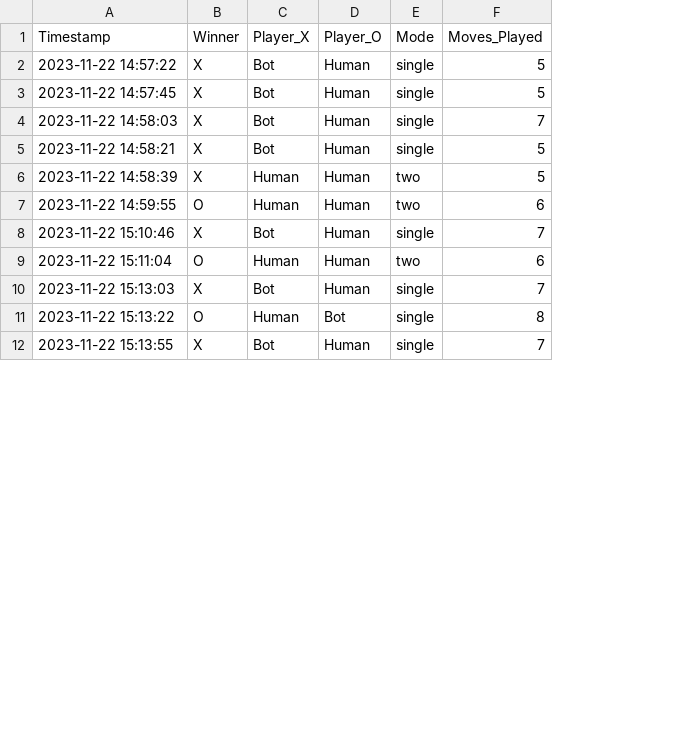
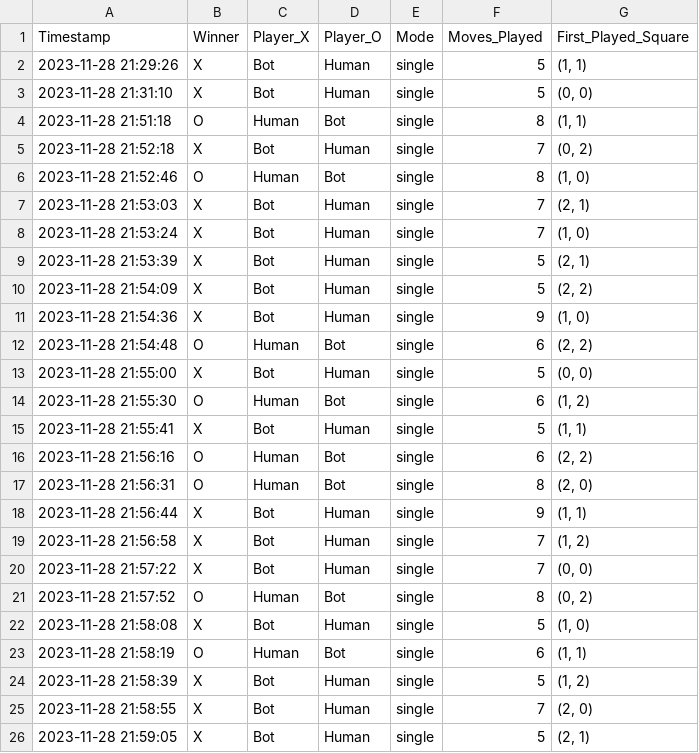
Before and after one commit to cnzhe/techin509b-tictactoe-week10, a CSV file: logs/winners.csv, drawn as a sheet; only a part is shown; removed rows and columns are numbered as before the commit, all else as after; the diff covers the shown part only; the diff names each change by its address in the sheet, - before the commit and + after, or states it on an @@ line.

Commit message:
add new data

```diff
--- a/logs/winners.csv
+++ b/logs/winners.csv
+column G (First_Played_Square), rows 2-3: (1, 1) | (0, 0); row 7: (2, 1); rows 9-10: (2, 1) | (2, 2); row 12: (2, 2); rows 19-21: (1, 2) | (0, 0) | (0, 2); row 25: (2, 0)
-A2 (Timestamp): 2023-11-22 14:57:22
+A2 (Timestamp): 2023-11-28 21:29:26
-A3 (Timestamp): 2023-11-22 14:57:45
+A3 (Timestamp): 2023-11-28 21:31:10
+row 4: 2023-11-28 21:51:18 | O | Human | Bot | single | 8 | (1, 1)
+row 5: 2023-11-28 21:52:18 | X | Bot | Human | single | 7 | (0, 2)
+row 6: 2023-11-28 21:52:46 | O | Human | Bot | single | 8 | (1, 0)
-A7 (Timestamp): 2023-11-22 14:58:03
+A7 (Timestamp): 2023-11-28 21:53:03
+row 8: 2023-11-28 21:53:24 | X | Bot | Human | single | 7 | (1, 0)
-A9 (Timestamp): 2023-11-22 14:58:21
+A9 (Timestamp): 2023-11-28 21:53:39
-A10 (Timestamp): 2023-11-22 14:58:39
+A10 (Timestamp): 2023-11-28 21:54:09
-C10 (Player_X): Human
+C10 (Player_X): Bot
-E10 (Mode): two
+E10 (Mode): single
+row 11: 2023-11-28 21:54:36 | X | Bot | Human | single | 9 | (1, 0)
-A12 (Timestamp): 2023-11-22 14:59:55
+A12 (Timestamp): 2023-11-28 21:54:48
-D12 (Player_O): Human
+D12 (Player_O): Bot
-E12 (Mode): two
+E12 (Mode): single
+row 13: 2023-11-28 21:55:00 | X | Bot | Human | single | 5 | (0, 0)
+row 14: 2023-11-28 21:55:30 | O | Human | Bot | single | 6 | (1, 2)
+row 15: 2023-11-28 21:55:41 | X | Bot | Human | single | 5 | (1, 1)
+row 16: 2023-11-28 21:56:16 | O | Human | Bot | single | 6 | (2, 2)
+row 17: 2023-11-28 21:56:31 | O | Human | Bot | single | 8 | (2, 0)
+row 18: 2023-11-28 21:56:44 | X | Bot | Human | single | 9 | (1, 1)
-A19 (Timestamp): 2023-11-22 15:10:46
+A19 (Timestamp): 2023-11-28 21:56:58
-row 9: 2023-11-22 15:11:04 | O | Human | Human | two | 6
-A20 (Timestamp): 2023-11-22 15:13:03
+A20 (Timestamp): 2023-11-28 21:57:22
-A21 (Timestamp): 2023-11-22 15:13:22
+A21 (Timestamp): 2023-11-28 21:57:52
+row 22: 2023-11-28 21:58:08 | X | Bot | Human | single | 5 | (1, 0)
+row 23: 2023-11-28 21:58:19 | O | Human | Bot | single | 6 | (1, 1)
+row 24: 2023-11-28 21:58:39 | X | Bot | Human | single | 5 | (1, 2)
-A25 (Timestamp): 2023-11-22 15:13:55
+A25 (Timestamp): 2023-11-28 21:58:55
+row 26: 2023-11-28 21:59:05 | X | Bot | Human | single | 5 | (2, 1)
```
Also changed, not shown: 1 added row and 6 edited cells elsewhere in this file, 3 other files.
